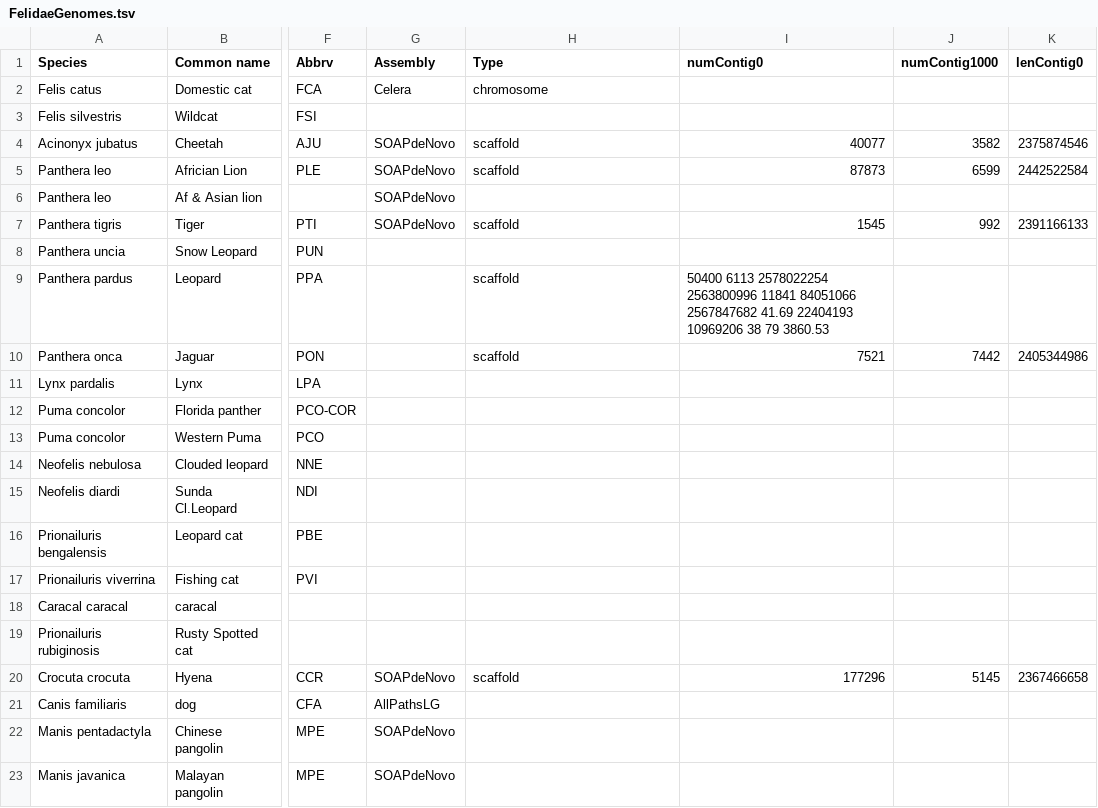
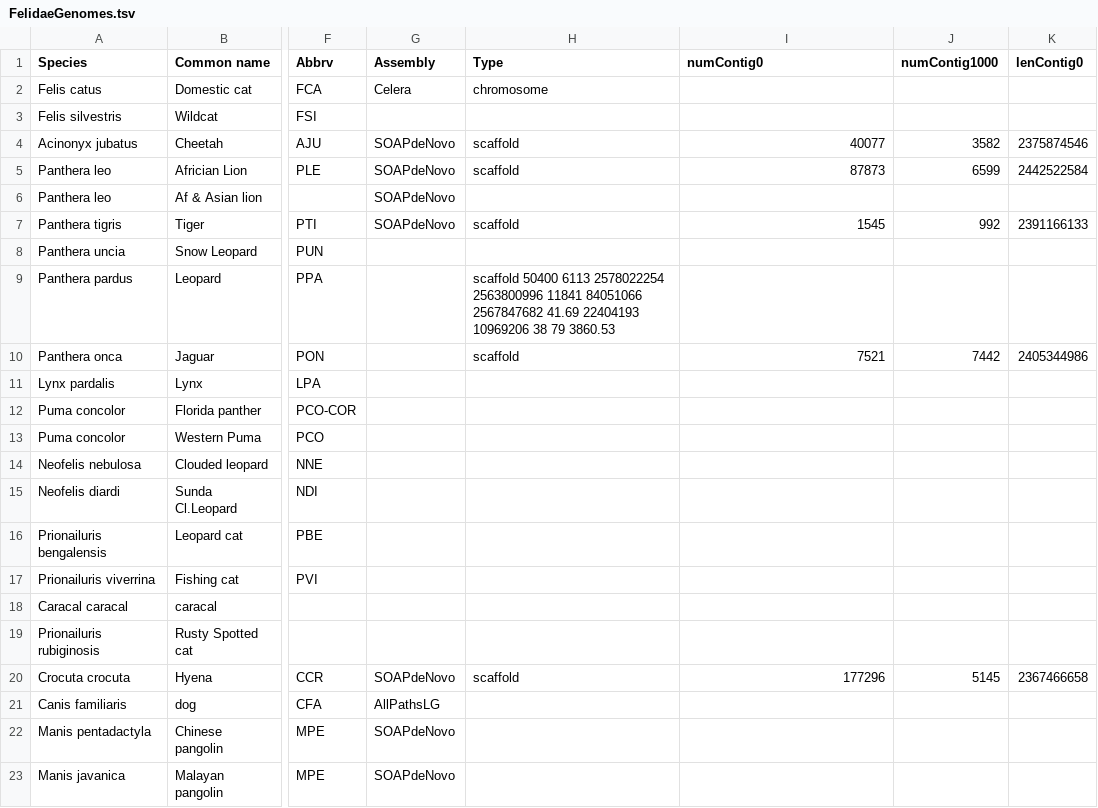
Before and after one commit to felidae-reconstruction/doc, a TSV file: FelidaeGenomes.tsv, drawn as a sheet; only a part is shown, gaps mark what is left out; the diff names each change by its address in the sheet, - before the commit and + after, or states it on an @@ line.

Commit message:
Update FelidaeGenomes.tsv

```diff
--- a/FelidaeGenomes.tsv
+++ b/FelidaeGenomes.tsv
-H9 (Type): scaffold
+H9 (Type): scaffold 50400 6113 2578022254 2563800996 11841 84051066 2567847682 41.69 22404193 10969206 38 79 3860.53
-I9 (numContig0): 50400 6113 2578022254 2563800996 11841 84051066 2567847682 41.69 22404193 10969206 38 79 3860.53
+I9 (numContig0): (empty)
```
